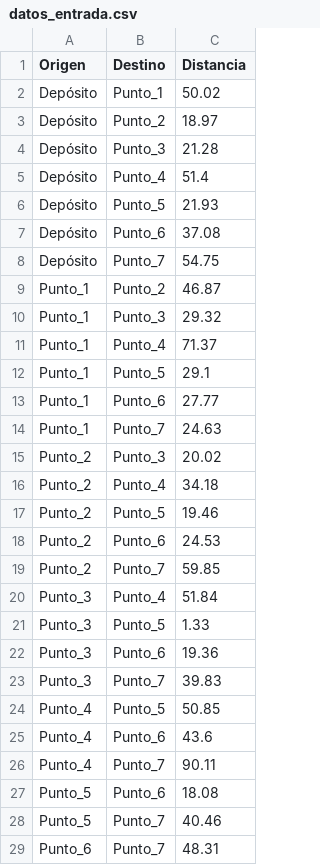
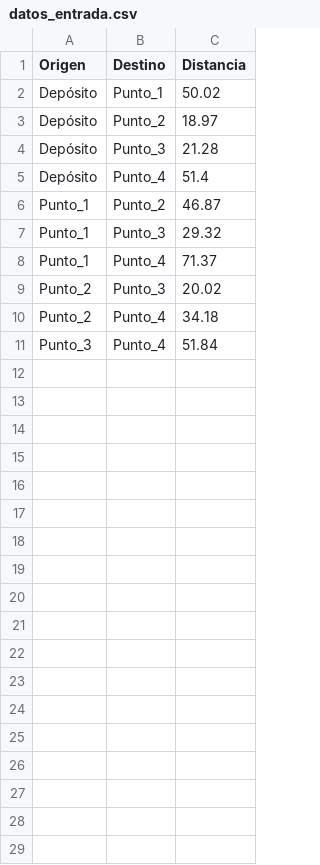
Before and after one commit to josuenaun/EF_Algoritmo, a CSV file: proyecto-final/data/datos_entrada.csv, drawn as a sheet; the diff names each change by its address in the sheet, - before the commit and + after, or states it on an @@ line.

```diff
--- a/proyecto-final/data/datos_entrada.csv
+++ b/proyecto-final/data/datos_entrada.csv
-row 6: Depósito | Punto_5 | 21.93
-row 7: Depósito | Punto_6 | 37.08
-row 8: Depósito | Punto_7 | 54.75
-row 12: Punto_1 | Punto_5 | 29.1
-row 13: Punto_1 | Punto_6 | 27.77
-row 14: Punto_1 | Punto_7 | 24.63
-row 17: Punto_2 | Punto_5 | 19.46
-row 18: Punto_2 | Punto_6 | 24.53
-row 19: Punto_2 | Punto_7 | 59.85
-row 21: Punto_3 | Punto_5 | 1.33
-row 22: Punto_3 | Punto_6 | 19.36
-row 23: Punto_3 | Punto_7 | 39.83
-row 24: Punto_4 | Punto_5 | 50.85
-row 25: Punto_4 | Punto_6 | 43.6
-row 26: Punto_4 | Punto_7 | 90.11
-row 27: Punto_5 | Punto_6 | 18.08
-row 28: Punto_5 | Punto_7 | 40.46
-row 29: Punto_6 | Punto_7 | 48.31
```
Also changed, not shown: proyecto-final/data/resultados.csv, 3 other files.
